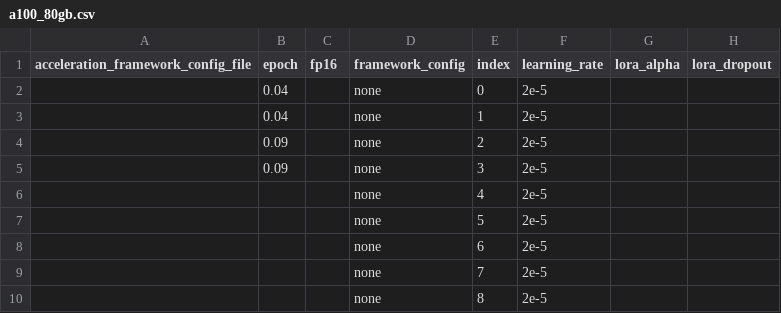
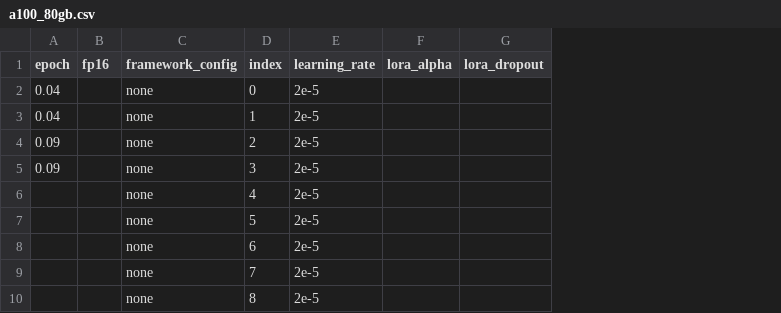
Before and after one commit to foundation-model-stack/fms-acceleration, a CSV file: scripts/benchmarks/refs/a100_80gb.csv, drawn as a sheet; only a part is shown; the diff names each change by its address in the sheet, - before the commit and + after, or states it on an @@ line.

```diff
--- a/scripts/benchmarks/refs/a100_80gb.csv
+++ b/scripts/benchmarks/refs/a100_80gb.csv
-column A, row 1: acceleration_framework_config_file
```
Also changed, not shown: 2 other files.
